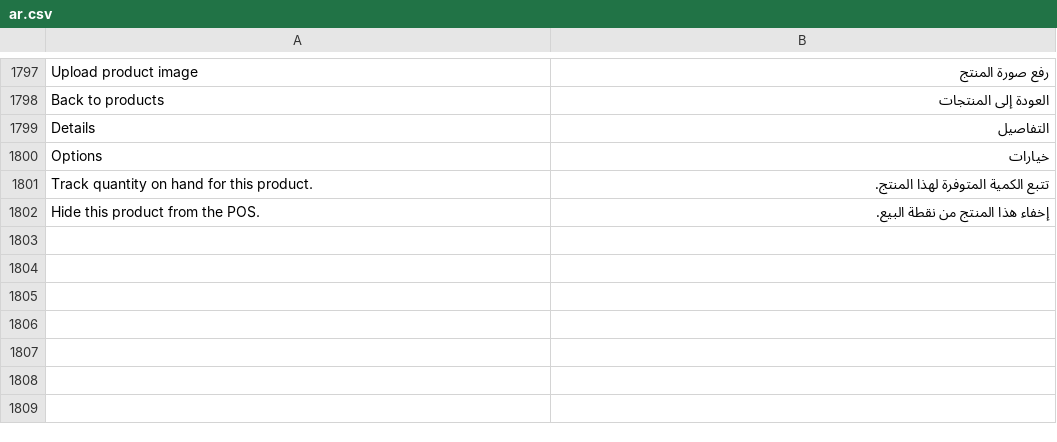
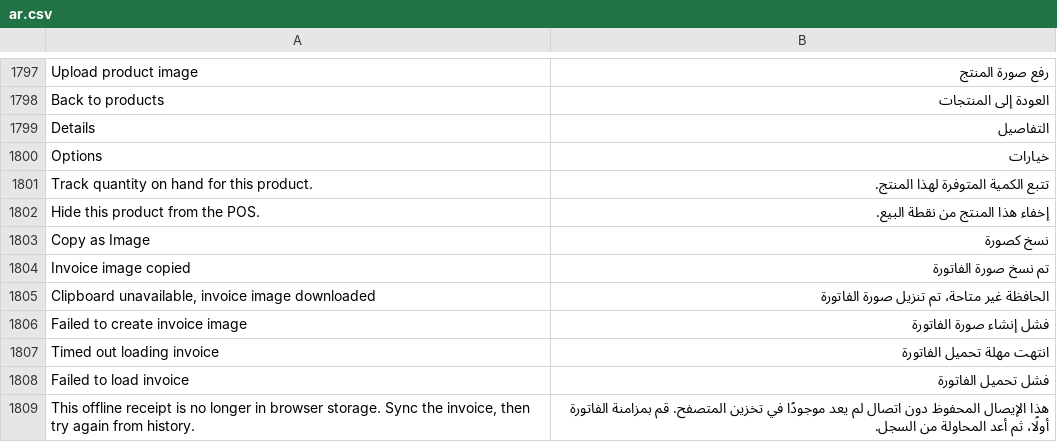
Before and after one commit to NotAbdelrahmanelsayed/POSNext, a CSV file: pos_next/translations/ar.csv, drawn as a sheet; only a part is shown, gaps mark what is left out; the diff names each change by its address in the sheet, - before the commit and + after, or states it on an @@ line.

```diff
--- a/pos_next/translations/ar.csv
+++ b/pos_next/translations/ar.csv
+row 1803: Copy as Image | نسخ كصورة
+row 1804: Invoice image copied | تم نسخ صورة الفاتورة
+row 1805: Clipboard unavailable, invoice image downloaded | الحافظة غير متاحة، تم تنزيل صورة الفاتورة
+row 1806: Failed to create invoice image | فشل إنشاء صورة الفاتورة
+row 1807: Timed out loading invoice | انتهت مهلة تحميل الفاتورة
+row 1808: Failed to load invoice | فشل تحميل الفاتورة
+row 1809: This offline receipt is no longer in browser storage. Sync the invoice, then try again from history. | هذا الإيصال المحفوظ دون اتصال لم يعد موجودًا في تخزين المتصفح. قم بمزامنة الفاتورة أولًا، ثم أعد المحاولة من السجل.
```
Also changed, not shown: 4 other files.
